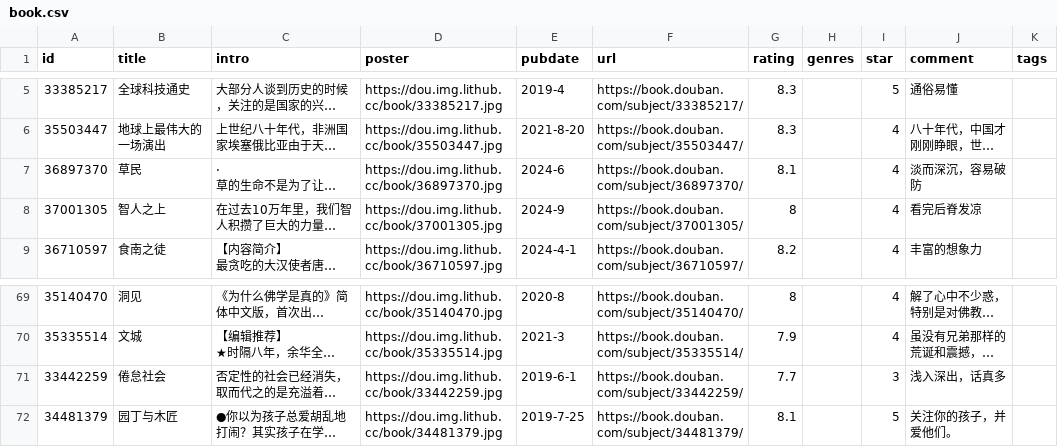
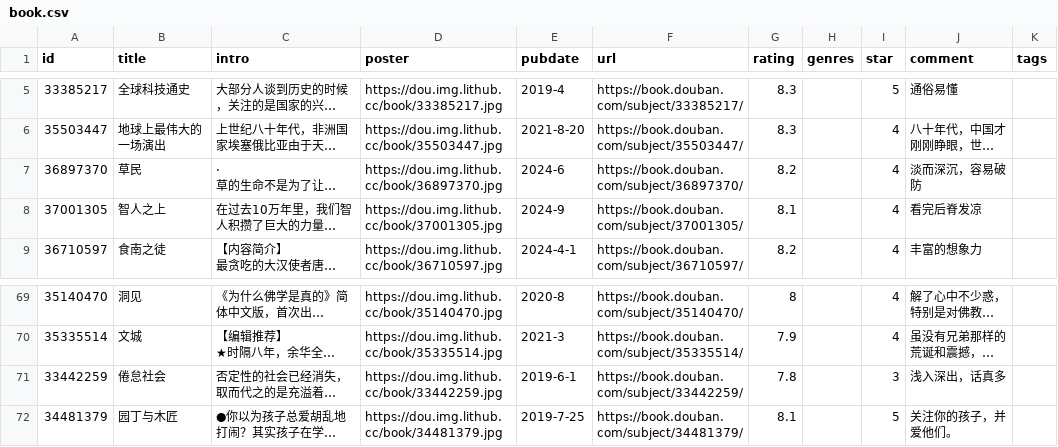
Before and after one commit to jamxe/immmmm, a CSV file: data/douban/book.csv, drawn as a sheet; only a part is shown, gaps mark what is left out; long unchanged cells end in …; the diff names each change by its address in the sheet, - before the commit and + after, or states it on an @@ line.

Commit message:
chore: update douban data

```diff
--- a/data/douban/book.csv
+++ b/data/douban/book.csv
-G7 (rating): 8.1
+G7 (rating): 8.2
-G8 (rating): 8
+G8 (rating): 8.1
-G71 (rating): 7.7
+G71 (rating): 7.8
```
